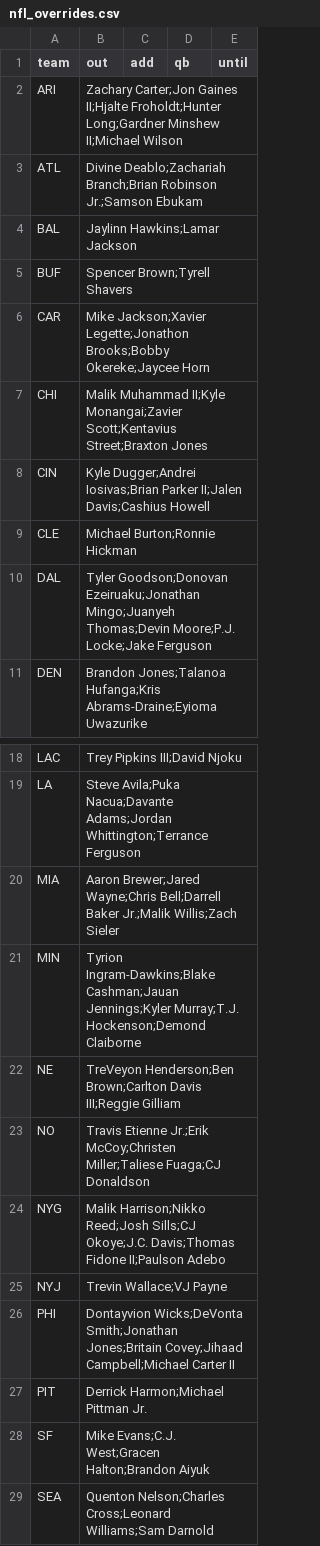
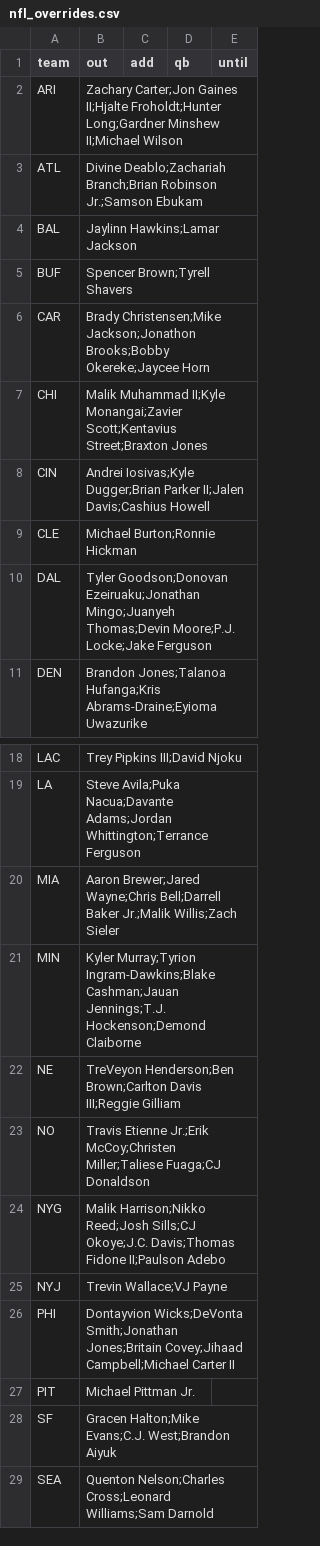
Before and after one commit to jmattingly30/betdesk, a CSV file: models/injuries/nfl_overrides.csv, drawn as a sheet; only a part is shown, gaps mark what is left out.

```diff
--- a/models/injuries/nfl_overrides.csv
+++ b/models/injuries/nfl_overrides.csv
@@ -5,5 +5,5 @@ BAL,Jaylinn Hawkins;Lamar Jackson,,,
 BUF,Spencer Brown;Tyrell Shavers,,,
-CAR,Mike Jackson;Xavier Legette;Jonathon Brooks;Bobby Okereke;Jaycee Horn,,,
+CAR,Brady Christensen;Mike Jackson;Jonathon Brooks;Bobby Okereke;Jaycee Horn,,,
 CHI,Malik Muhammad II;Kyle Monangai;Zavier Scott;Kentavius Street;Braxton Jones,,,
-CIN,Kyle Dugger;Andrei Iosivas;Brian Parker II;Jalen Davis;Cashius Howell,,,
+CIN,Andrei Iosivas;Kyle Dugger;Brian Parker II;Jalen Davis;Cashius Howell,,,
 CLE,Michael Burton;Ronnie Hickman,,,
@@ -20,3 +20,3 @@ LA,Steve Avila;Puka Nacua;Davante Adams;Jordan Whittington;Terrance Ferguson,,,
 MIA,Aaron Brewer;Jared Wayne;Chris Bell;Darrell Baker Jr.;Malik Willis;Zach Sieler,,,
-MIN,Tyrion Ingram-Dawkins;Blake Cashman;Jauan Jennings;Kyler Murray;T.J. Hockenson;Demond Claiborne,,,
+MIN,Kyler Murray;Tyrion Ingram-Dawkins;Blake Cashman;Jauan Jennings;T.J. Hockenson;Demond Claiborne,,,
 NE,TreVeyon Henderson;Ben Brown;Carlton Davis III;Reggie Gilliam,,,
@@ -26,4 +26,4 @@ NYJ,Trevin Wallace;VJ Payne,,,
 PHI,Dontayvion Wicks;DeVonta Smith;Jonathan Jones;Britain Covey;Jihaad Campbell;Michael Carter II,,,
-PIT,Derrick Harmon;Michael Pittman Jr.,,,
-SF,Mike Evans;C.J. West;Gracen Halton;Brandon Aiyuk,,,
+PIT,Michael Pittman Jr.,,,
+SF,Gracen Halton;Mike Evans;C.J. West;Brandon Aiyuk,,,
 SEA,Quenton Nelson;Charles Cross;Leonard Williams;Sam Darnold,,,
```
Also changed, not shown: models/injuries/nba_games.csv, 45 other files.
